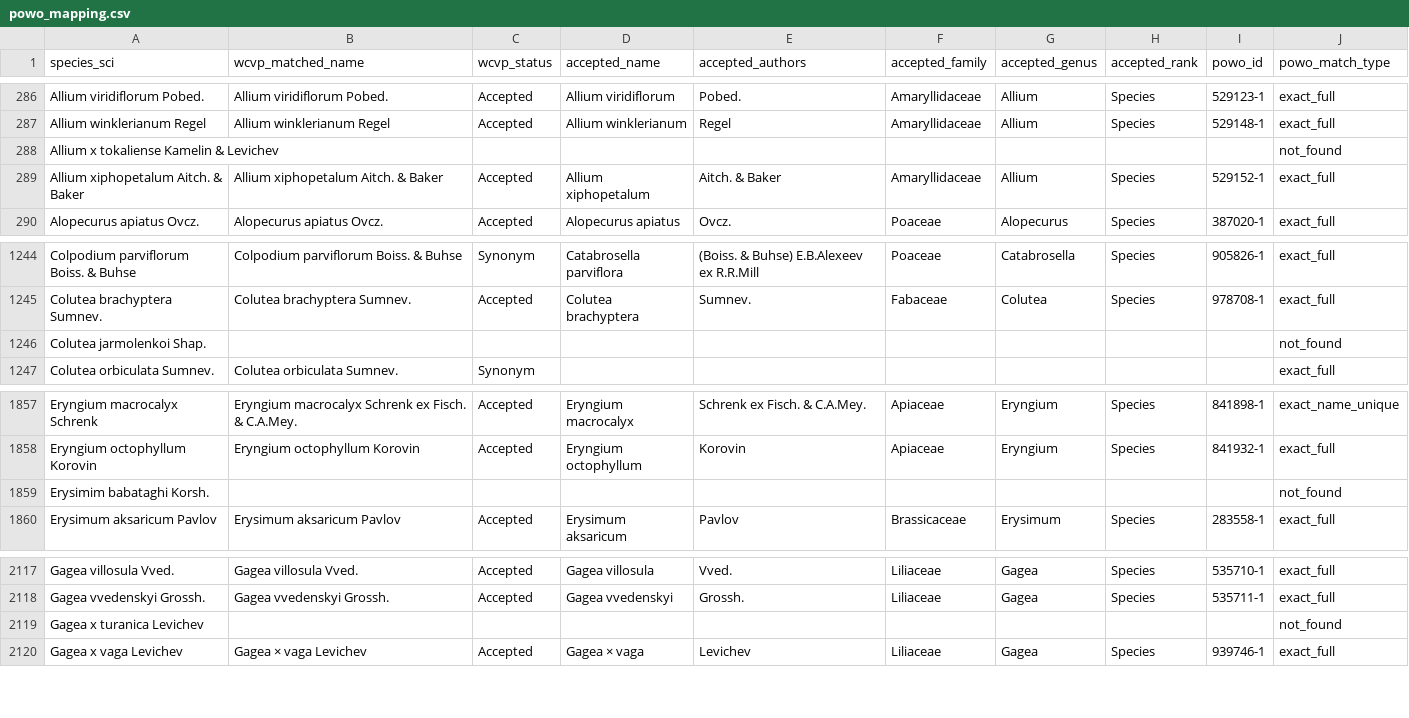
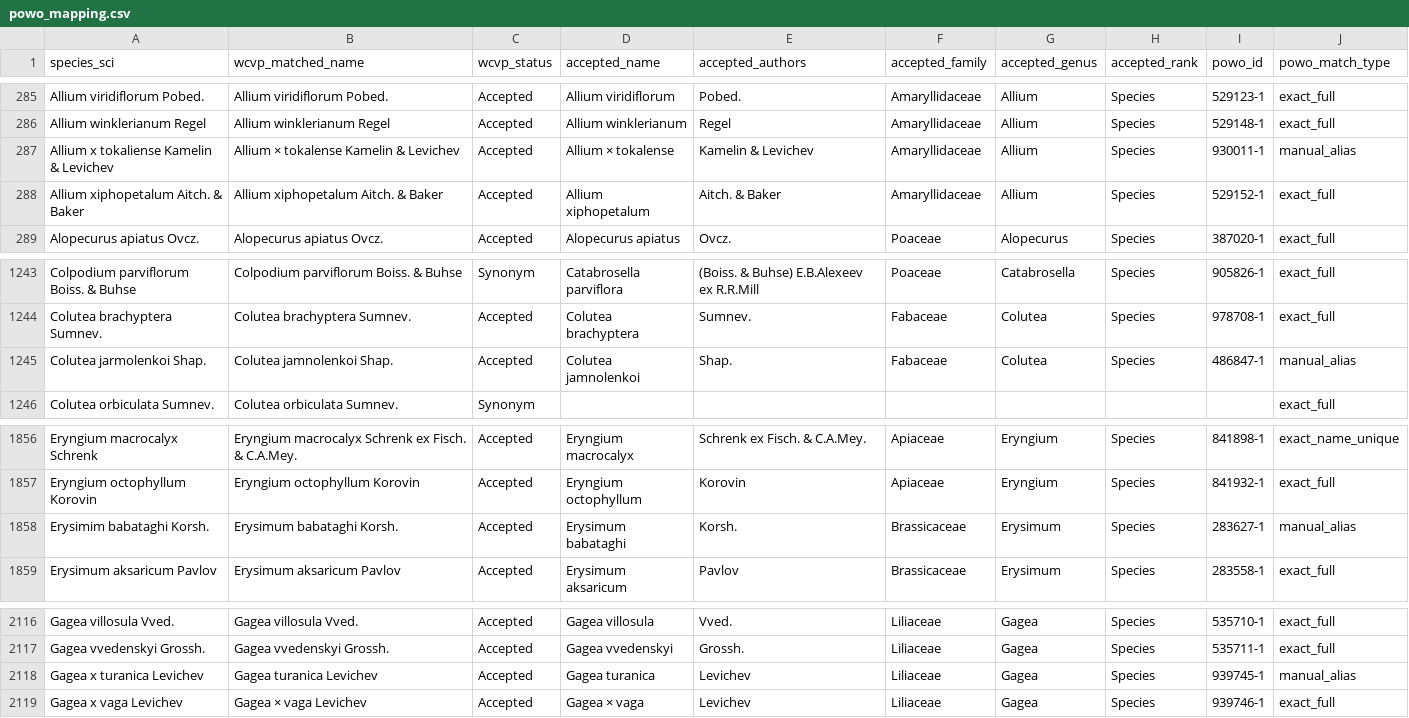
Before and after one commit to BoburChoriyev0799/uzflora, a CSV file: db/powo_mapping.csv, drawn as a sheet; only a part is shown, gaps mark what is left out; the diff covers the shown part only.

```diff
--- a/db/powo_mapping.csv
+++ b/db/powo_mapping.csv
@@ -287,3 +286,3 @@ Allium viridiflorum Pobed.,Allium viridiflorum Pobed.,Accepted,Allium viridiflor
 Allium winklerianum Regel,Allium winklerianum Regel,Accepted,Allium winklerianum,Regel,Amaryllidaceae,Allium,Species,529148-1,exact_full
-Allium x tokaliense Kamelin & Levichev,,,,,,,,,not_found
+Allium x tokaliense Kamelin & Levichev,Allium × tokalense Kamelin & Levichev,Accepted,Allium × tokalense,Kamelin & Levichev,Amaryllidaceae,Allium,Species,930011-1,manual_alias
 Allium xiphopetalum Aitch. & Baker,Allium xiphopetalum Aitch. & Baker,Accepted,Allium xiphopetalum,Aitch. & Baker,Amaryllidaceae,Allium,Species,529152-1,exact_full
@@ -1245,3 +1244,3 @@ Colpodium parviflorum Boiss. & Buhse,Colpodium parviflorum Boiss. & Buhse,Synony
 Colutea brachyptera Sumnev.,Colutea brachyptera Sumnev.,Accepted,Colutea brachyptera,Sumnev.,Fabaceae,Colutea,Species,978708-1,exact_full
-Colutea jarmolenkoi Shap.,,,,,,,,,not_found
+Colutea jarmolenkoi Shap.,Colutea jamnolenkoi Shap.,Accepted,Colutea jamnolenkoi,Shap.,Fabaceae,Colutea,Species,486847-1,manual_alias
 Colutea orbiculata Sumnev.,Colutea orbiculata Sumnev.,Synonym,,,,,,,exact_full
@@ -1858,3 +1857,3 @@ Eryngium macrocalyx Schrenk,Eryngium macrocalyx Schrenk ex Fisch. & C.A.Mey.,Acc
 Eryngium octophyllum Korovin,Eryngium octophyllum Korovin,Accepted,Eryngium octophyllum,Korovin,Apiaceae,Eryngium,Species,841932-1,exact_full
-Erysimim babataghi Korsh.,,,,,,,,,not_found
+Erysimim babataghi Korsh.,Erysimum babataghi Korsh.,Accepted,Erysimum babataghi,Korsh.,Brassicaceae,Erysimum,Species,283627-1,manual_alias
 Erysimum aksaricum Pavlov,Erysimum aksaricum Pavlov,Accepted,Erysimum aksaricum,Pavlov,Brassicaceae,Erysimum,Species,283558-1,exact_full
@@ -2118,3 +2117,3 @@ Gagea villosula Vved.,Gagea villosula Vved.,Accepted,Gagea villosula,Vved.,Lilia
 Gagea vvedenskyi Grossh.,Gagea vvedenskyi Grossh.,Accepted,Gagea vvedenskyi,Grossh.,Liliaceae,Gagea,Species,535711-1,exact_full
-Gagea x turanica Levichev,,,,,,,,,not_found
+Gagea x turanica Levichev,Gagea turanica Levichev,Accepted,Gagea turanica,Levichev,Liliaceae,Gagea,Species,939745-1,manual_alias
 Gagea x vaga Levichev,Gagea × vaga Levichev,Accepted,Gagea × vaga,Levichev,Liliaceae,Gagea,Species,939746-1,exact_full
```
Also changed, not shown: 1 removed row and 69 edited cells elsewhere in this file, db/powo_overrides.csv, 3 other files.
